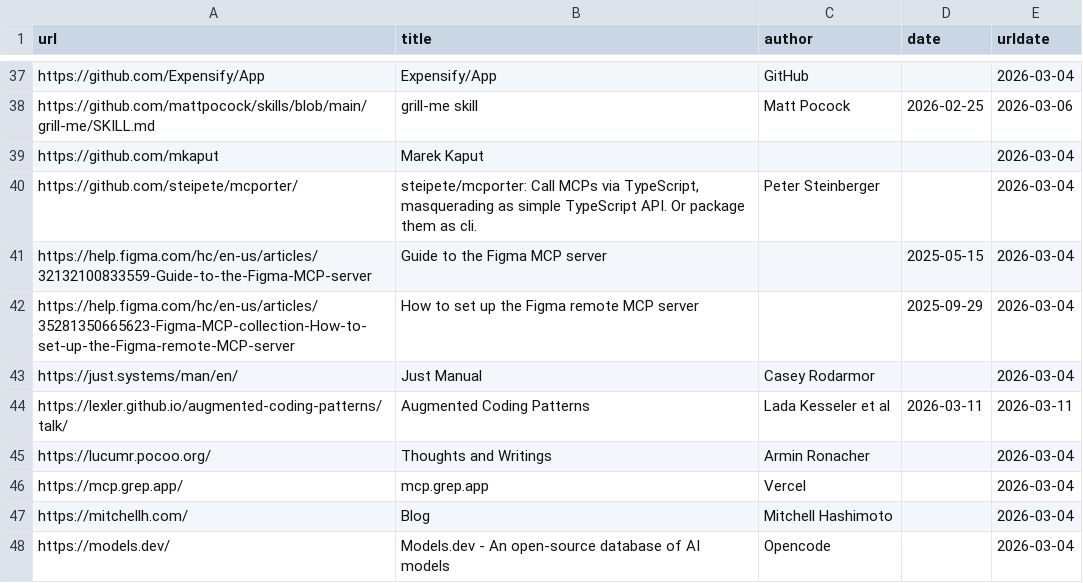
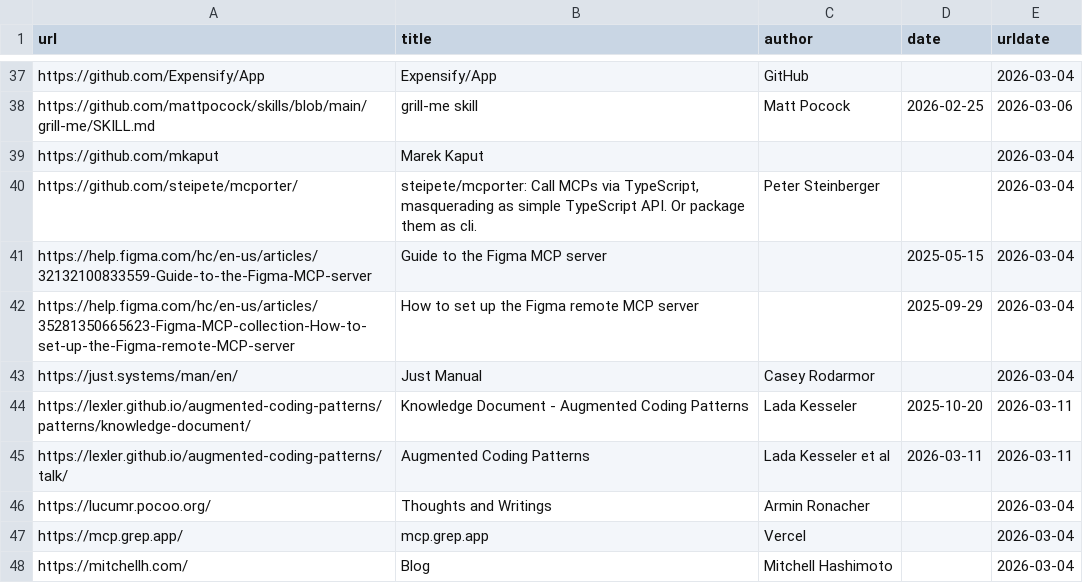
Before and after one commit to software-mansion-labs/ai, a CSV file: src/data/links.csv, drawn as a sheet; only a part is shown, gaps mark what is left out; the shorter side is filled out with more unchanged rows.

Commit message:
Add "Document knowledge" section to prompting-techniques.mdx

```diff
--- a/src/data/links.csv
+++ b/src/data/links.csv
@@ -43,2 +43,3 @@ https://help.figma.com/hc/en-us/articles/35281350665623-Figma-MCP-collection-How
 https://just.systems/man/en/,Just Manual,Casey Rodarmor,,2026-03-04
+https://lexler.github.io/augmented-coding-patterns/patterns/knowledge-document/,Knowledge Document - Augmented Coding Patterns,Lada Kesseler,2025-10-20,2026-03-11
 https://lexler.github.io/augmented-coding-patterns/talk/,Augmented Coding Patterns,Lada Kesseler et al,2026-03-11,2026-03-11
```
Also changed, not shown: 1 other file.
